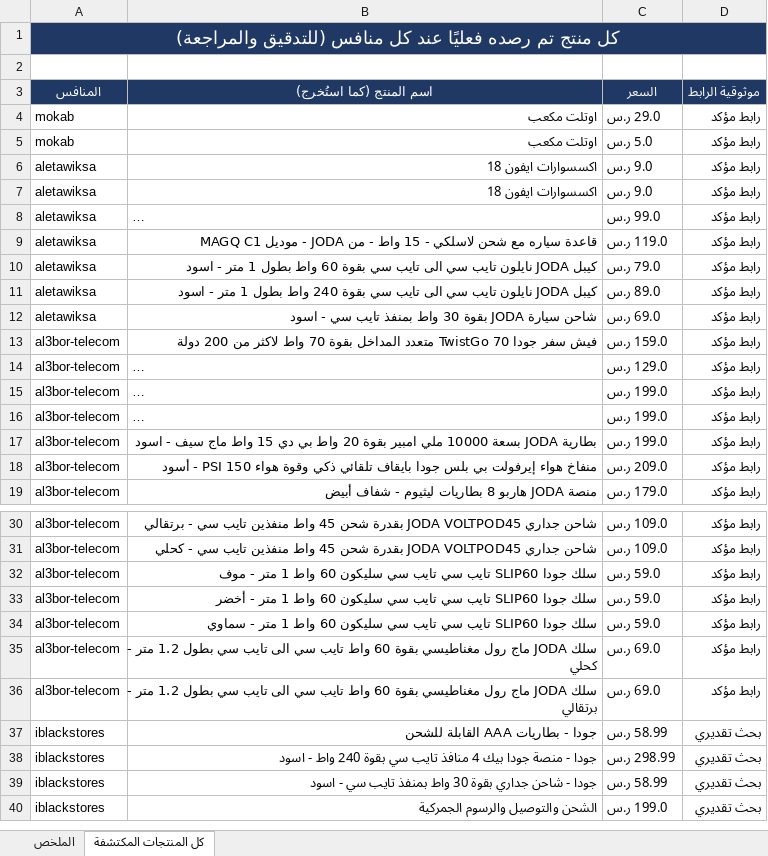
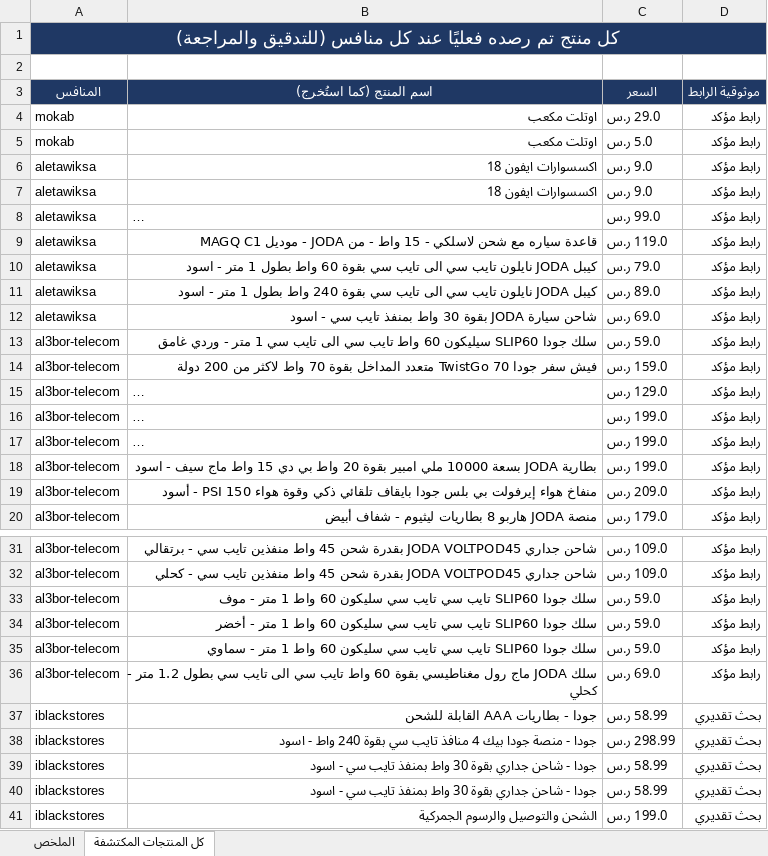
Before and after one commit to wael1997/techtime-market-data, an Excel workbook: data/تقرير_المنافسين.xlsx, sheet كل المنتجات المكتشفة, drawn as a sheet; only a part is shown, gaps mark what is left out; long unchanged cells end in …; values as stored, in another font and other column widths than the file's, no borders; removed rows and columns are numbered as before the commit, all else as after; the diff covers the shown part only; the diff names each change by its address in the sheet, - before the commit and + after, or states it on an @@ line.

```diff
--- a/data/تقرير_المنافسين.xlsx (sheet كل المنتجات المكتشفة)
+++ b/data/تقرير_المنافسين.xlsx (sheet كل المنتجات المكتشفة)
+row 13: al3bor-telecom | سلك جودا SLIP60 سيليكون 60 واط تايب سي الى تايب سي 1 متر - وردي غامق | 59.0 ر.س | رابط مؤكد
-row 36: al3bor-telecom | سلك JODA ماج رول مغناطيسي بقوة 60 واط تايب سي الى تايب سي بطول 1.2 متر - برتقالي | 69.0 ر.س | رابط مؤكد
+row 39: iblackstores | جودا - شاحن جداري بقوة 30 واط بمنفذ تايب سي - اسود | 58.99 ر.س | بحث تقديري
```
Also changed, not shown: 17 added rows, 40 removed rows, 8 moved rows and 10 edited cells elsewhere in this sheet, sheet الملخص, 2 other files.
